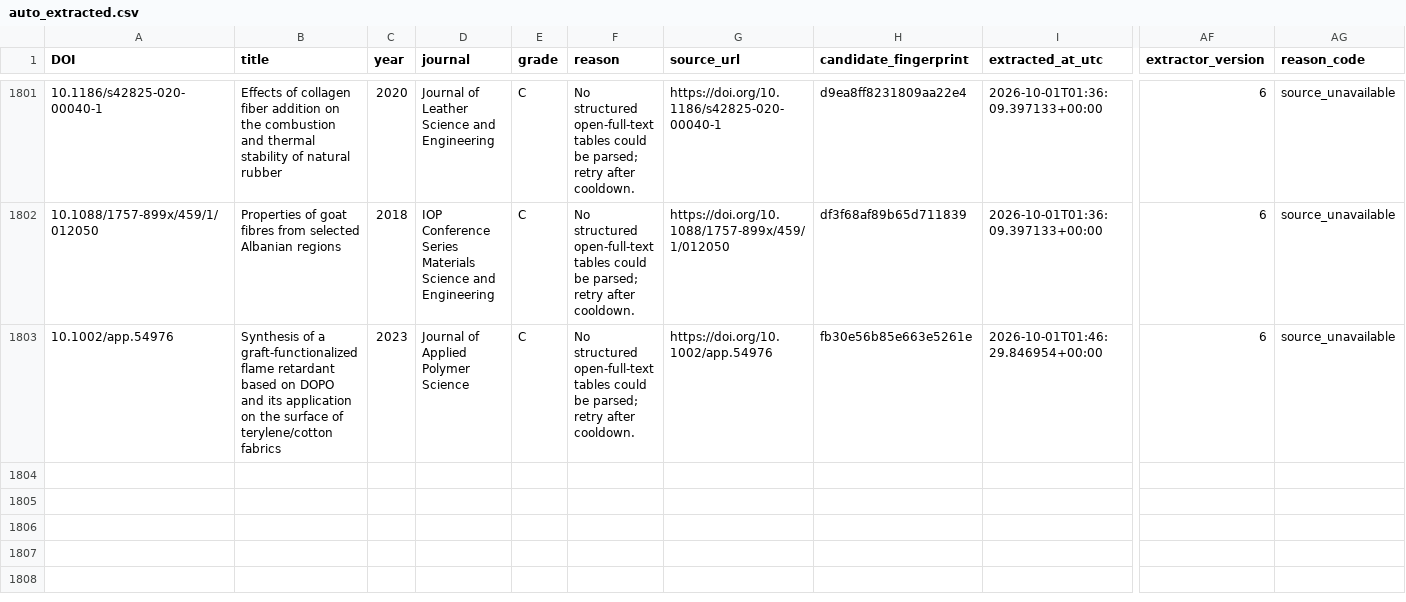
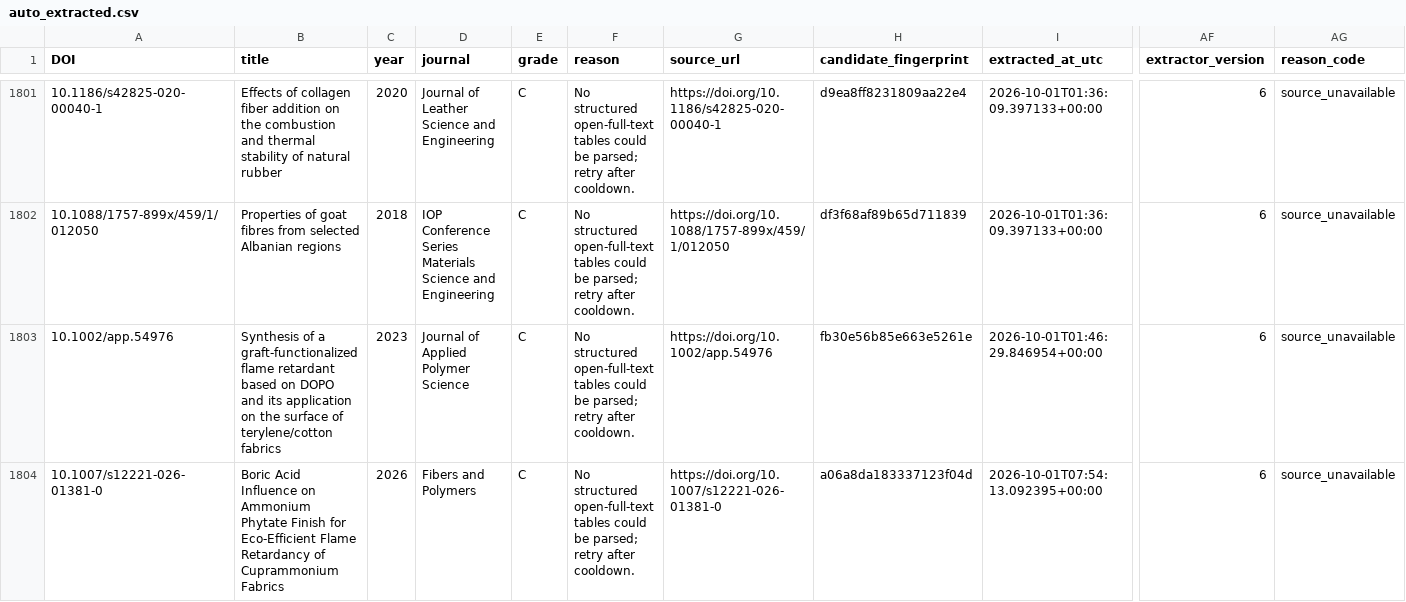
Before and after one commit to PolyFT/textile-tga-database, a CSV file: data/automation/auto_extracted.csv, drawn as a sheet; only a part is shown, gaps mark what is left out; rows hold the shown columns only; the diff names each change by its address in the sheet, - before the commit and + after, or states it on an @@ line.

```diff
--- a/data/automation/auto_extracted.csv
+++ b/data/automation/auto_extracted.csv
+row 1804: 10.1007/s12221-026-01381-0 | Boric Acid Influence on Ammonium Phytate Finish for Eco-Efficient Flame Retardancy of Cuprammonium Fabrics | 2026 | Fibers and Polymers | C | No structured open-full-text tables could be parsed; retry after cooldown. | https://doi.org/10.1007/s12221-026-01381-0 | a06a8da183337123f04d | 2026-10-01T07:54:13.092395+00:00 | 6 | source_unavailable
```
Also changed, not shown: data/automation/review_queue.csv, 1 other file.
